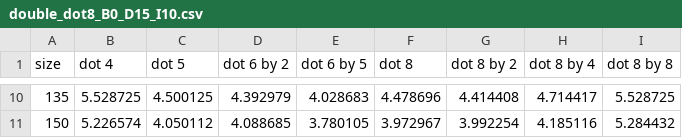
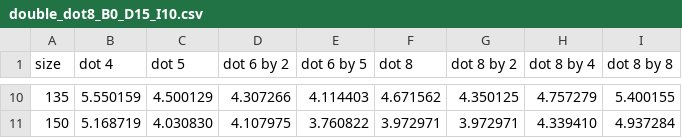
Before and after one commit to jsburke/HighPerf, a CSV file: Lab3/submit/charts/p1_data/double_dot8_B0_D15_I10.csv, drawn as a sheet; only a part is shown, gaps mark what is left out; the diff covers the shown part only.

```diff
--- a/Lab3/submit/charts/p1_data/double_dot8_B0_D15_I10.csv
+++ b/Lab3/submit/charts/p1_data/double_dot8_B0_D15_I10.csv
@@ -10,2 +10,2 @@ size, dot 4, dot 5, dot 6 by 2, dot 6 by 5, dot 8, dot 8 by 2, dot 8 by 4, dot 8
-135, 5.528725, 4.500125, 4.392979, 4.028683, 4.478696, 4.414408, 4.714417, 5.528725
-150, 5.226574, 4.050112, 4.088685, 3.780105, 3.972967, 3.992254, 4.185116, 5.284432
+135, 5.550159, 4.500129, 4.307266, 4.114403, 4.671562, 4.350125, 4.757279, 5.400155
+150, 5.168719, 4.030830, 4.107975, 3.760822, 3.972971, 3.972971, 4.339410, 4.937284
```
Also changed, not shown: 64 edited cells elsewhere in this file, Lab3/submit/charts/p1_data/double_dot8_B0_D17_I10.csv, Lab3/submit/charts/p1_data/double_mul_comb8_B0_D64_I50.csv, 15 other files.
